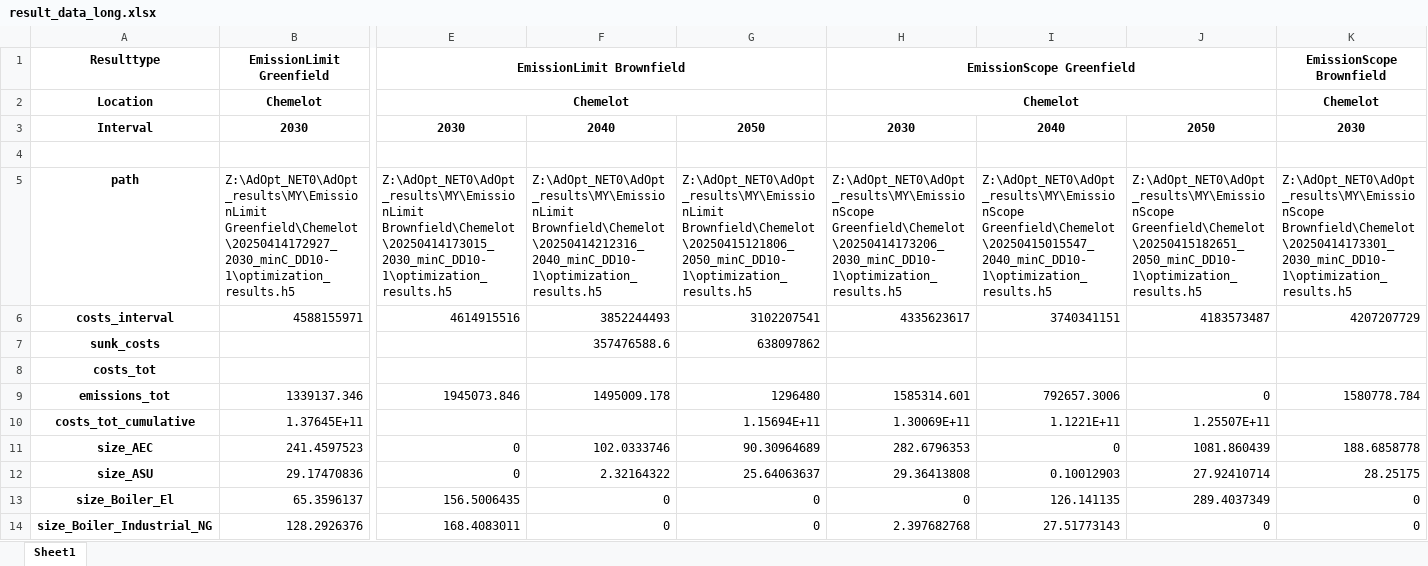
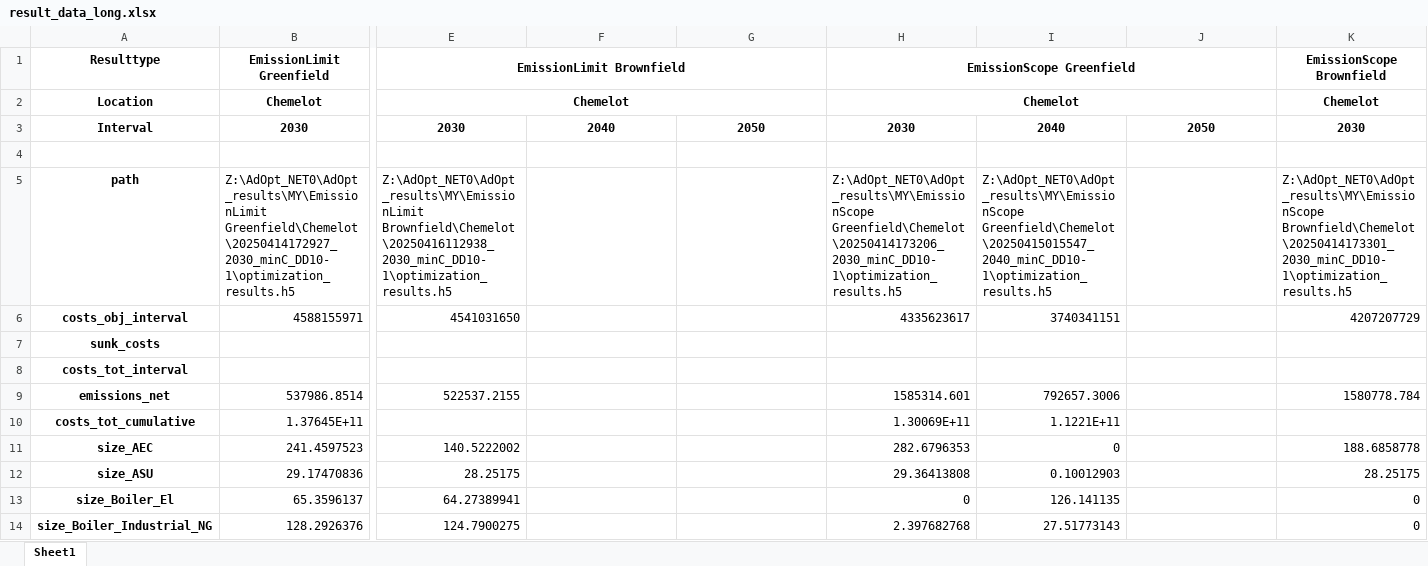
Before and after one commit to julia1071/AdOpT-NET0_ModelLink, an Excel workbook: Plotting/result_data_long.xlsx, sheet Sheet1, drawn as a sheet; only a part is shown, gaps mark what is left out; values as stored, in another font and other column widths than the file's, no borders; removed rows and columns are numbered as before the commit, all else as after; rows hold the shown columns only; the diff covers the shown part only; the diff names each change by its address in the sheet, - before the commit and + after, or states it on an @@ line.

Commit message:
update results

```diff
--- a/Plotting/result_data_long.xlsx (sheet Sheet1)
+++ b/Plotting/result_data_long.xlsx (sheet Sheet1)
-E5 (EmissionLimit Brownfield): Z:\AdOpt_NET0\AdOpt_results\MY\EmissionLimit Brownfield\Chemelot\20250414173015_2030_minC_DD10-1\optimization_results.h5
+E5 (EmissionLimit Brownfield): Z:\AdOpt_NET0\AdOpt_results\MY\EmissionLimit Brownfield\Chemelot\20250416112938_2030_minC_DD10-1\optimization_results.h5
-F5: Z:\AdOpt_NET0\AdOpt_results\MY\EmissionLimit Brownfield\Chemelot\20250414212316_2040_minC_DD10-1\optimization_results.h5
+F5: (empty)
-G5: Z:\AdOpt_NET0\AdOpt_results\MY\EmissionLimit Brownfield\Chemelot\20250415121806_2050_minC_DD10-1\optimization_results.h5
+G5: (empty)
-J5: Z:\AdOpt_NET0\AdOpt_results\MY\EmissionScope Greenfield\Chemelot\20250415182651_2050_minC_DD10-1\optimization_results.h5
+J5: (empty)
-A6 (Resulttype): costs_interval
+A6 (Resulttype): costs_obj_interval
-E6 (EmissionLimit Brownfield): 4614915516
+E6 (EmissionLimit Brownfield): 4541031650
-F6: 3852244493
+F6: (empty)
-G6: 3102207541
+G6: (empty)
-J6: 4183573487
+J6: (empty)
-F7: 357476588.6
+F7: (empty)
-G7: 638097862
+G7: (empty)
-A8 (Resulttype): costs_tot
+A8 (Resulttype): costs_tot_interval
-row 9: emissions_tot | 1339137.346 | 1945073.846 | 1495009.178 | 1296480 | 1585314.601 | 792657.3006 | 0 | 1580778.784
+row 9: emissions_net | 537986.8514 | 522537.2155 |  |  | 1585314.601 | 792657.3006 |  | 1580778.784
-G10: 1.15694E+11
+G10: (empty)
-J10: 1.25507E+11
+J10: (empty)
-E11 (EmissionLimit Brownfield): 0
+E11 (EmissionLimit Brownfield): 140.5222002
-F11: 102.0333746
+F11: (empty)
-G11: 90.30964689
+G11: (empty)
-J11: 1081.860439
+J11: (empty)
-E12 (EmissionLimit Brownfield): 0
+E12 (EmissionLimit Brownfield): 28.25175
-F12: 2.32164322
+F12: (empty)
-G12: 25.64063637
+G12: (empty)
-J12: 27.92410714
+J12: (empty)
-E13 (EmissionLimit Brownfield): 156.5006435
+E13 (EmissionLimit Brownfield): 64.27389941
-F13:F14: 0
+F13:F14: (empty)
-G13:G14: 0
+G13:G14: (empty)
-J13: 289.4037349
+J13: (empty)
-E14 (EmissionLimit Brownfield): 168.4083011
+E14 (EmissionLimit Brownfield): 124.7900275
-J14: 0
+J14: (empty)
```
Also changed, not shown: 21 removed rows and 261 edited cells elsewhere in this sheet, 2 other files.
